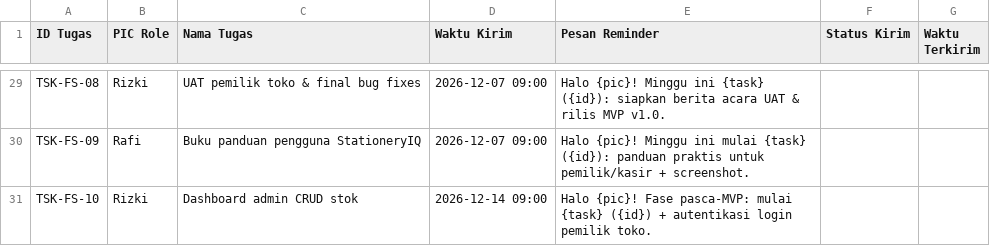
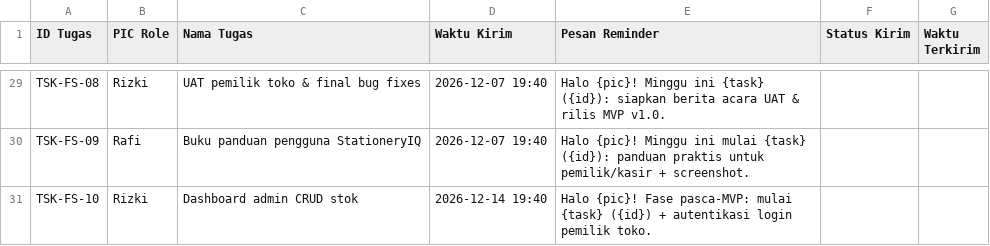
Before and after one commit to Heda312/wa-bot, a TSV file: sheets/Reminders.tsv, drawn as a sheet; only a part is shown, gaps mark what is left out; the diff covers the shown part only; the diff names each change by its address in the sheet, - before the commit and + after, or states it on an @@ line.

```diff
--- a/sheets/Reminders.tsv
+++ b/sheets/Reminders.tsv
-D29:D30 (Waktu Kirim): 2026-12-07 09:00
+D29:D30 (Waktu Kirim): 2026-12-07 19:40
-D31 (Waktu Kirim): 2026-12-14 09:00
+D31 (Waktu Kirim): 2026-12-14 19:40
```
Also changed, not shown: 27 edited cells elsewhere in this file, 8 other files.
